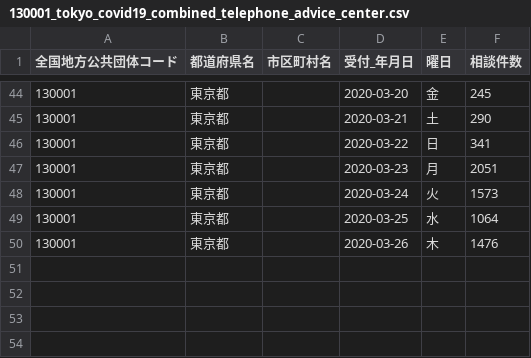
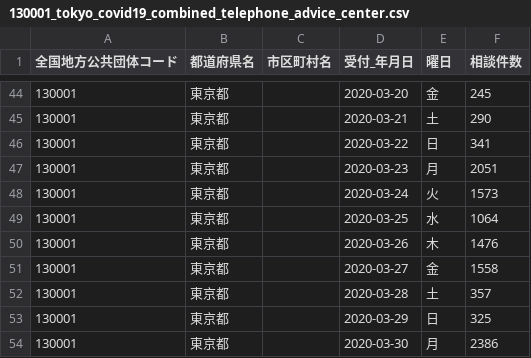
Before and after one commit to yona-dev/covid19, a CSV file: open_data/130001_tokyo_covid19_combined_telephone_advice_center.csv, drawn as a sheet; only a part is shown, gaps mark what is left out.

```diff
--- a/open_data/130001_tokyo_covid19_combined_telephone_advice_center.csv
+++ b/open_data/130001_tokyo_covid19_combined_telephone_advice_center.csv
@@ -50 +50,5 @@
 130001,東京都,,2020-03-26,木,1476
+130001,東京都,,2020-03-27,金,1558
+130001,東京都,,2020-03-28,土,357
+130001,東京都,,2020-03-29,日,325
+130001,東京都,,2020-03-30,月,2386
```
Also changed, not shown: open_data/130001_tokyo_covid19_call_center.csv, open_data/130001_tokyo_covid19_patients.csv.
